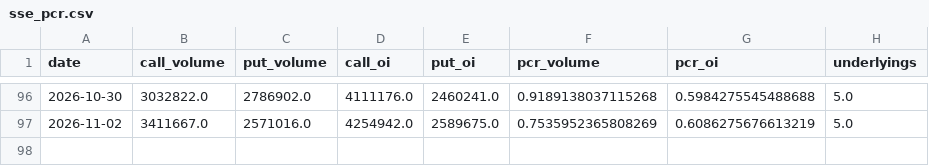
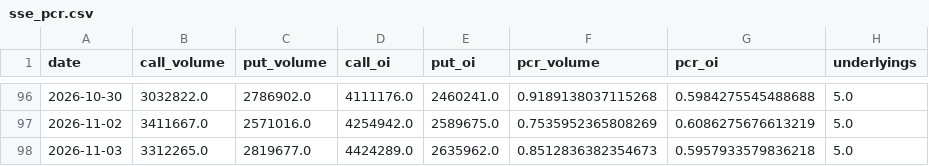
Before and after one commit to zlmnls/blues, a CSV file: dashboard/data/history/sse_pcr.csv, drawn as a sheet; only a part is shown, gaps mark what is left out; the diff names each change by its address in the sheet, - before the commit and + after, or states it on an @@ line.

Commit message:
dashboard data 2026-11-04 (tencent server)

```diff
--- a/dashboard/data/history/sse_pcr.csv
+++ b/dashboard/data/history/sse_pcr.csv
+row 98: 2026-11-03 | 3312265.0 | 2819677.0 | 4424289.0 | 2635962.0 | 0.8512836382354673 | 0.5957933579836218 | 5.0
```
Also changed, not shown: dashboard/data/history/market_daily.csv, dashboard/data/history/szse_pcr.csv, 3 other files.
